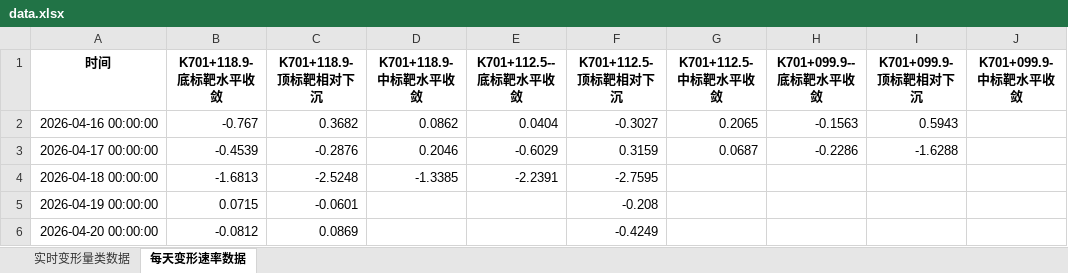
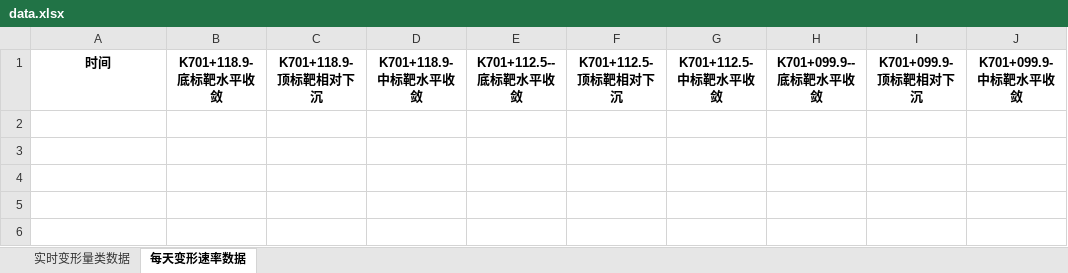
Before and after one commit to instancesx/tunnel-monitoring-platform, an Excel workbook: data.xlsx, sheet 每天变形速率数据, drawn as a sheet; values as stored, in another font and other column widths than the file's, no borders; the diff names each change by its address in the sheet, - before the commit and + after, or states it on an @@ line.

```diff
--- a/data.xlsx (sheet 每天变形速率数据)
+++ b/data.xlsx (sheet 每天变形速率数据)
-row 2: 2026-04-16 00:00:00 | -0.767 | 0.3682 | 0.0862 | 0.0404 | -0.3027 | 0.2065 | -0.1563 | 0.5943
-row 3: 2026-04-17 00:00:00 | -0.4539 | -0.2876 | 0.2046 | -0.6029 | 0.3159 | 0.0687 | -0.2286 | -1.6288
-row 4: 2026-04-18 00:00:00 | -1.6813 | -2.5248 | -1.3385 | -2.2391 | -2.7595
-row 5: 2026-04-19 00:00:00 | 0.0715 | -0.0601 |  |  | -0.208
-row 6: 2026-04-20 00:00:00 | -0.0812 | 0.0869 |  |  | -0.4249
```
Also changed, not shown: sheet 实时变形量类数据.
